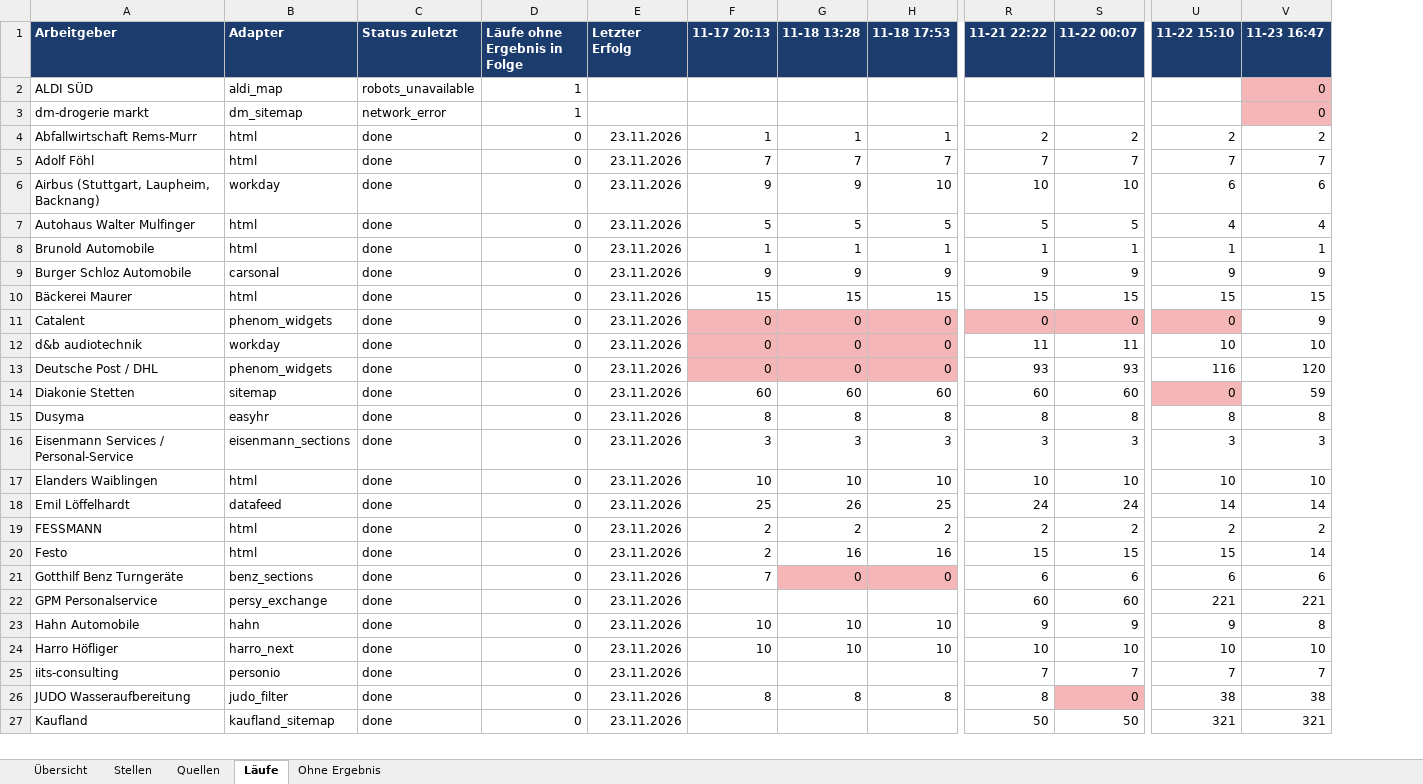
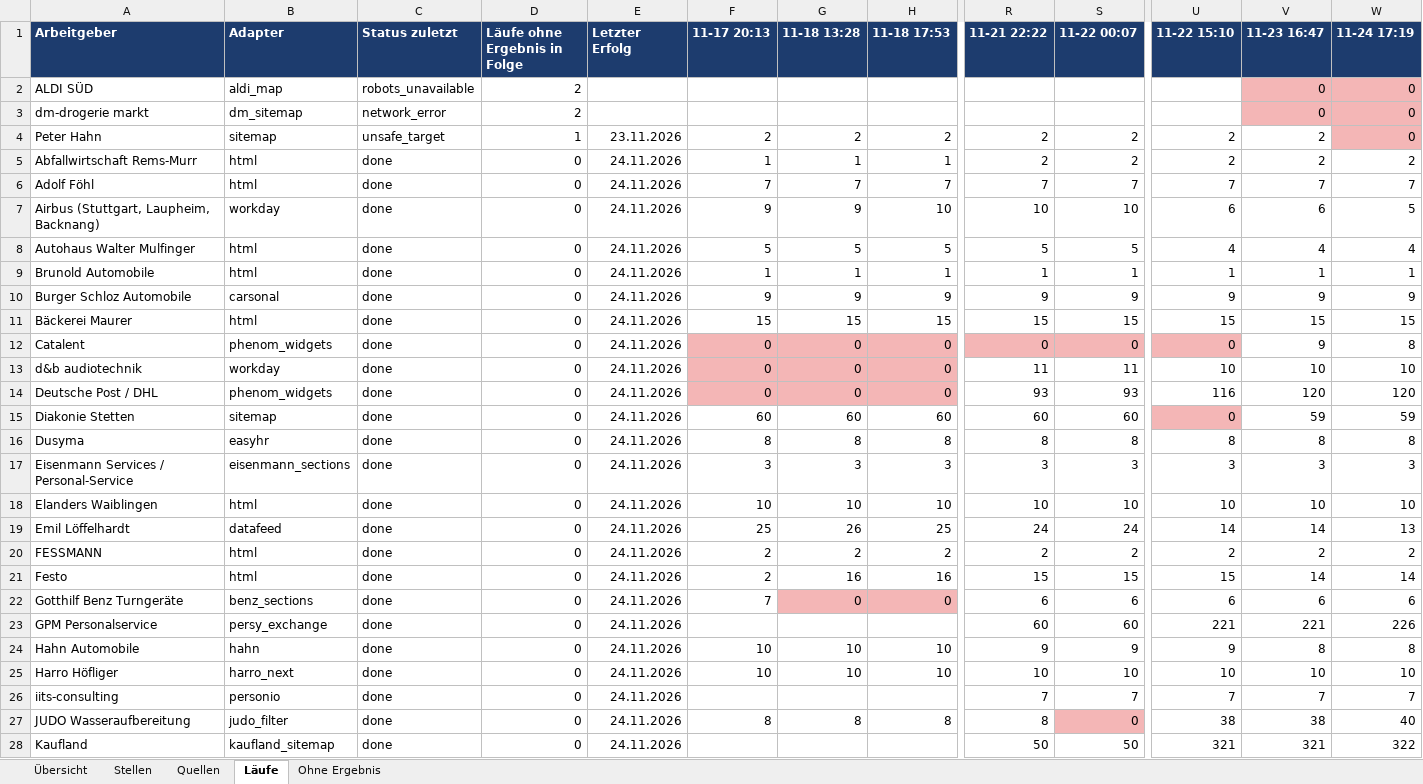
Before and after one commit to Penetrationpasi-hub/ScrapJobs, an Excel workbook: stellen.xlsx, sheet Läufe, drawn as a sheet; only a part is shown, gaps mark what is left out; values as stored, in another font and other column widths than the file's, no borders; addresses are those after the commit; rows hold the shown columns only; the diff covers the shown part only; the diff names each change by its address in the sheet, - before the commit and + after, or states it on an @@ line.

```diff
--- a/stellen.xlsx (sheet Läufe)
+++ b/stellen.xlsx (sheet Läufe)
+column W (11-24 17:19), rows 2-3: 0 | 0; rows 5-28: 2 | 7 | 5 | 4 | 1 | 9 | 15 | 8 | 10 | 120 | 59 | 8 | 3 | 10 | 13 | 2 | 14 | 6 | 226 | 8 | 10 | 7 | 40 | 322
-D2:D3 (Läufe ohne Ergebnis in Folge): 1
+D2:D3 (Läufe ohne Ergebnis in Folge): 2
+row 4: Peter Hahn | sitemap | unsafe_target | 1 | 23.11.2026 | 2 | 2 | 2 | 2 | 2 | 2 | 2 | 0
-E5:E28 (Letzter Erfolg): 23.11.2026
+E5:E28 (Letzter Erfolg): 24.11.2026
```
Also changed, not shown: 1 removed row and 45 edited cells elsewhere in this sheet, sheet Stellen, sheet Quellen, sheet Ohne Ergebnis, sheet Übersicht, 3 other files.
